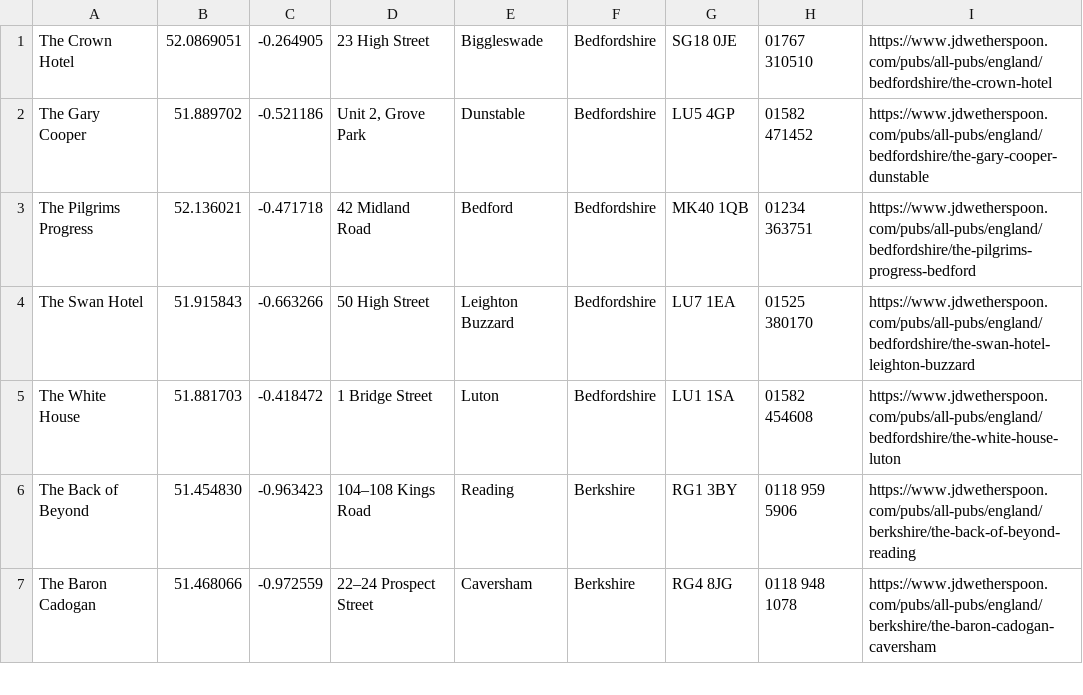
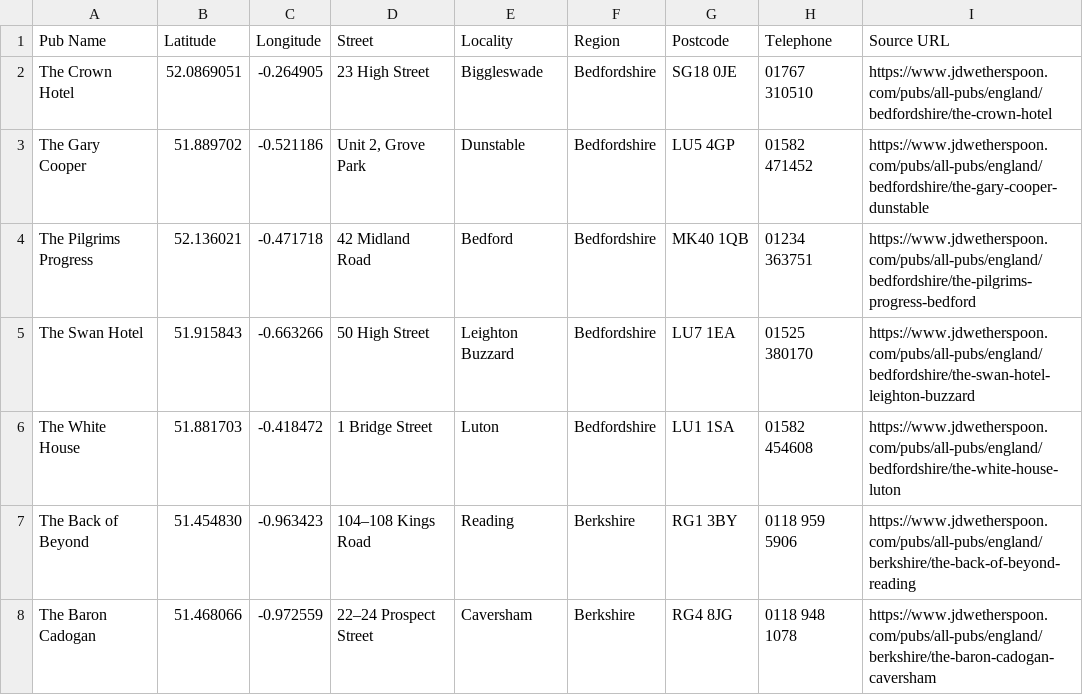
Before and after one commit to andraw/get_spoons, a CSV file: spoons_list_20181018.csv, drawn as a sheet; only a part is shown.

```diff
--- a/spoons_list_20181018.csv
+++ b/spoons_list_20181018.csv
@@ -1 +1,2 @@
+"Pub Name","Latitude","Longitude","Street","Locality","Region","Postcode","Telephone","Source URL"
 "The Crown Hotel","52.0869051","-0.264905","23 High Street","Biggleswade","Bedfordshire","SG18 0JE","01767 310510","https://www.jdwetherspoon.com/pubs/all-pubs/england/bedfordshire/the-crown-hotel"
```
Also changed, not shown: 1 other file.
